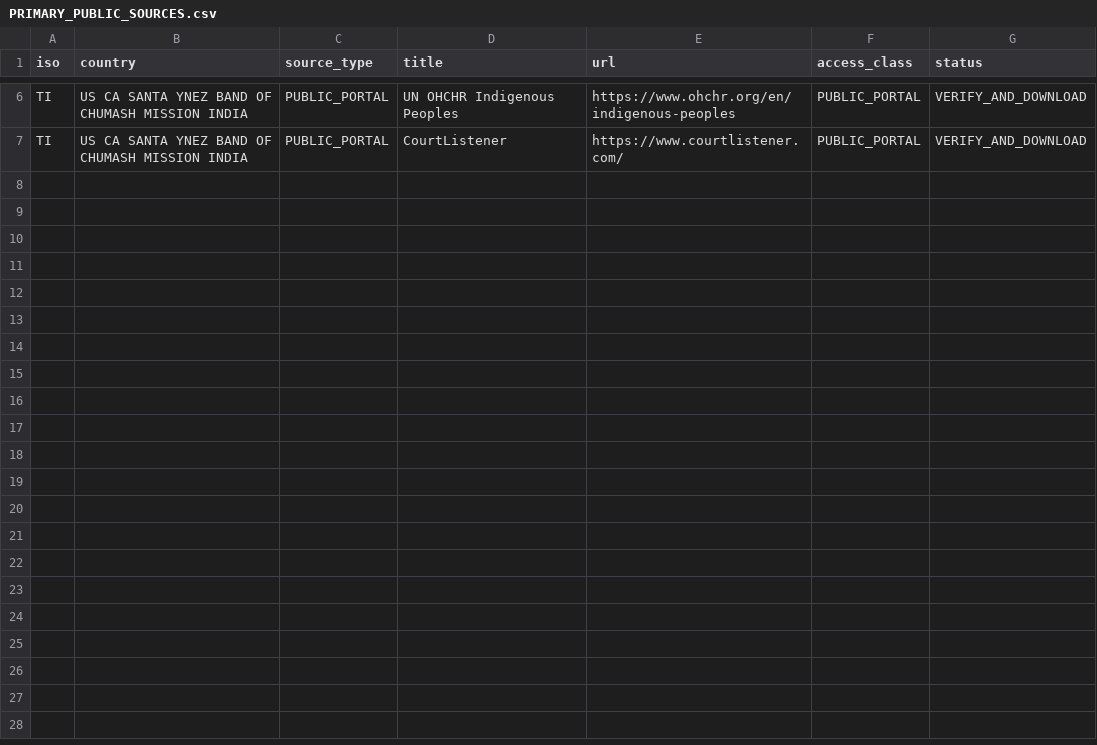
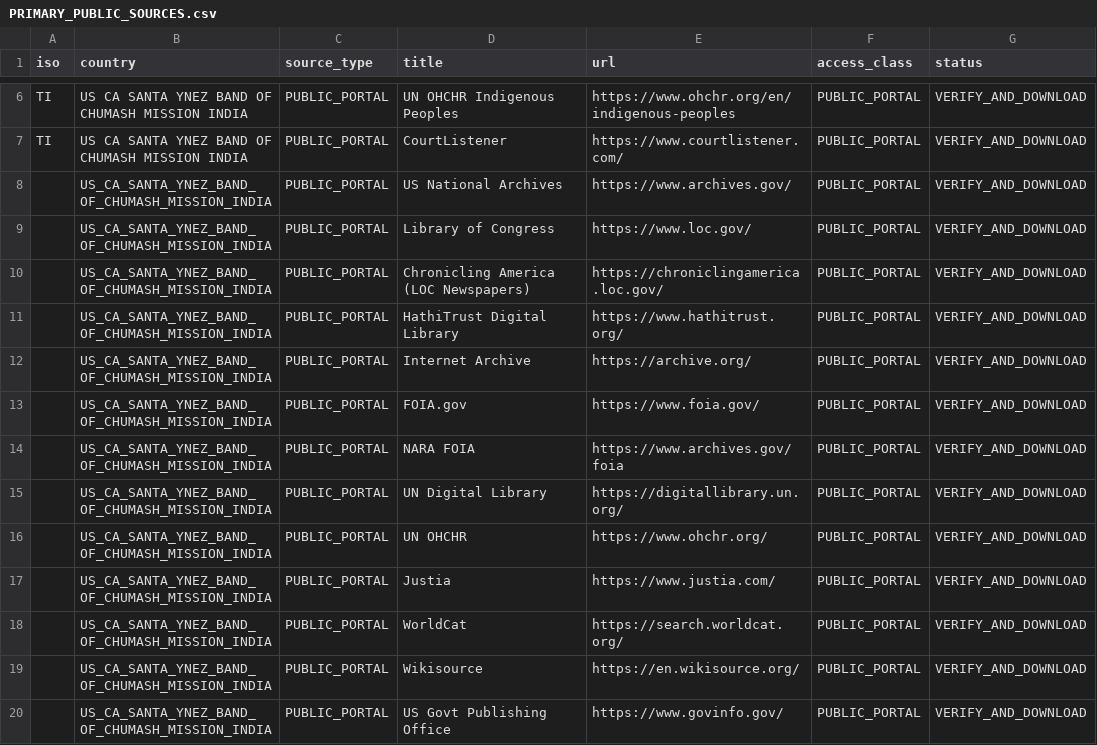
Before and after one commit to GlobalRestitutionAlliance/turtle-island-us-ca-santa-ynez-band-of-chumash-mission-india-master-litigation, a CSV file: 03_Evidentiary_Exhibits/PRIMARY_PUBLIC_SOURCES.csv, drawn as a sheet; only a part is shown, gaps mark what is left out.

Commit message:
Expand primary public source registries (Batch 2)

```diff
--- a/03_Evidentiary_Exhibits/PRIMARY_PUBLIC_SOURCES.csv
+++ b/03_Evidentiary_Exhibits/PRIMARY_PUBLIC_SOURCES.csv
@@ -7 +7,14 @@ TI,US CA SANTA YNEZ BAND OF CHUMASH MISSION INDIA,PUBLIC_PORTAL,UN OHCHR Indigen
 TI,US CA SANTA YNEZ BAND OF CHUMASH MISSION INDIA,PUBLIC_PORTAL,CourtListener,https://www.courtlistener.com/,PUBLIC_PORTAL,VERIFY_AND_DOWNLOAD
+,US_CA_SANTA_YNEZ_BAND_OF_CHUMASH_MISSION_INDIA,PUBLIC_PORTAL,US National Archives,https://www.archives.gov/,PUBLIC_PORTAL,VERIFY_AND_DOWNLOAD
+,US_CA_SANTA_YNEZ_BAND_OF_CHUMASH_MISSION_INDIA,PUBLIC_PORTAL,Library of Congress,https://www.loc.gov/,PUBLIC_PORTAL,VERIFY_AND_DOWNLOAD
+,US_CA_SANTA_YNEZ_BAND_OF_CHUMASH_MISSION_INDIA,PUBLIC_PORTAL,Chronicling America (LOC Newspapers),https://chroniclingamerica.loc.gov/,PUBLIC_PORTAL,VERIFY_AND_DOWNLOAD
+,US_CA_SANTA_YNEZ_BAND_OF_CHUMASH_MISSION_INDIA,PUBLIC_PORTAL,HathiTrust Digital Library,https://www.hathitrust.org/,PUBLIC_PORTAL,VERIFY_AND_DOWNLOAD
+,US_CA_SANTA_YNEZ_BAND_OF_CHUMASH_MISSION_INDIA,PUBLIC_PORTAL,Internet Archive,https://archive.org/,PUBLIC_PORTAL,VERIFY_AND_DOWNLOAD
+,US_CA_SANTA_YNEZ_BAND_OF_CHUMASH_MISSION_INDIA,PUBLIC_PORTAL,FOIA.gov,https://www.foia.gov/,PUBLIC_PORTAL,VERIFY_AND_DOWNLOAD
+,US_CA_SANTA_YNEZ_BAND_OF_CHUMASH_MISSION_INDIA,PUBLIC_PORTAL,NARA FOIA,https://www.archives.gov/foia,PUBLIC_PORTAL,VERIFY_AND_DOWNLOAD
+,US_CA_SANTA_YNEZ_BAND_OF_CHUMASH_MISSION_INDIA,PUBLIC_PORTAL,UN Digital Library,https://digitallibrary.un.org/,PUBLIC_PORTAL,VERIFY_AND_DOWNLOAD
+,US_CA_SANTA_YNEZ_BAND_OF_CHUMASH_MISSION_INDIA,PUBLIC_PORTAL,UN OHCHR,https://www.ohchr.org/,PUBLIC_PORTAL,VERIFY_AND_DOWNLOAD
+,US_CA_SANTA_YNEZ_BAND_OF_CHUMASH_MISSION_INDIA,PUBLIC_PORTAL,Justia,https://www.justia.com/,PUBLIC_PORTAL,VERIFY_AND_DOWNLOAD
+,US_CA_SANTA_YNEZ_BAND_OF_CHUMASH_MISSION_INDIA,PUBLIC_PORTAL,WorldCat,https://search.worldcat.org/,PUBLIC_PORTAL,VERIFY_AND_DOWNLOAD
+,US_CA_SANTA_YNEZ_BAND_OF_CHUMASH_MISSION_INDIA,PUBLIC_PORTAL,Wikisource,https://en.wikisource.org/,PUBLIC_PORTAL,VERIFY_AND_DOWNLOAD
+,US_CA_SANTA_YNEZ_BAND_OF_CHUMASH_MISSION_INDIA,PUBLIC_PORTAL,US Govt Publishing Office,https://www.govinfo.gov/,PUBLIC_PORTAL,VERIFY_AND_DOWNLOAD
```
Also changed, not shown: 2 other files.
